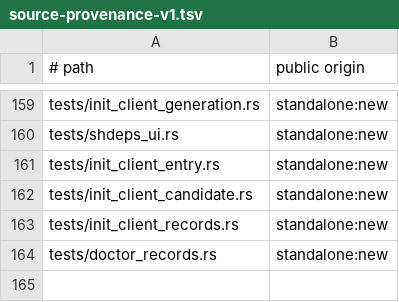
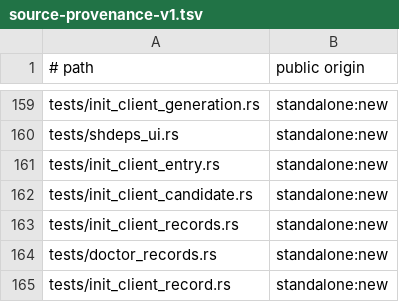
Before and after one commit to cgraf78/dot, a TSV file: docs/source-provenance-v1.tsv, drawn as a sheet; only a part is shown, gaps mark what is left out.

Commit message:
Port init transaction record journal to Rust
Summary
- port the init transaction record family behind
  `init_client_record` (5 functions from
  `lib/dot/init-client.sh`): `write_record`,
  `read_record`, `record_phase`, `parent_record`, and
  `prior_record`
- the file-generic `_dot_init_error` diagnostic stays
  unported: a bare `printf ... >&2; return 1` with no
  family state, absorbed into `Result` like earlier
  slices absorb engine diagnostics
- the sanitizers stay where they are:
  `_dot_init_safe_relative_path` already lives in the
  base tree (`repos_overlays::init_safe_relative_path`)
- parity decisions:
  - record bodies assemble as raw bytes (home/git-dir
    concatenate like the shell's `$HOME/...`, keeping a
    doubled separator on trailing-slash inputs)
  - `read_record` checks size/mode from `symlink_metadata`
    before parsing, matching the shell's `stat`/`wc`
    gates on every spelling
  - `parent_record` strips exactly one trailing separator
    like `${expected%/}`, and `prior_record` drops the
    final chunk like the shell's bare `read` loop (an
    unterminated tail never matches)
  - non-UTF8 record fields fail closed: reachable writers
    emit `&str`, as in the entry module's intent reader

Testing
- `cargo test --locked --test init_client_record`:
  22 passed
- `cargo test --locked`: all 47 suites green
- `cargo clippy --locked --all-targets`: clean
- `cargo fmt --check`: clean
- `RUSTDOCFLAGS='-D missing-docs' cargo doc --locked
  --no-deps`: clean
- `bash tests/provenance-test`: ok

```diff
--- a/docs/source-provenance-v1.tsv
+++ b/docs/source-provenance-v1.tsv
@@ -164 +164,2 @@ tests/init_client_records.rs	standalone:new
 tests/doctor_records.rs	standalone:new
+tests/init_client_record.rs	standalone:new
```
Also changed, not shown: 3 other files.
